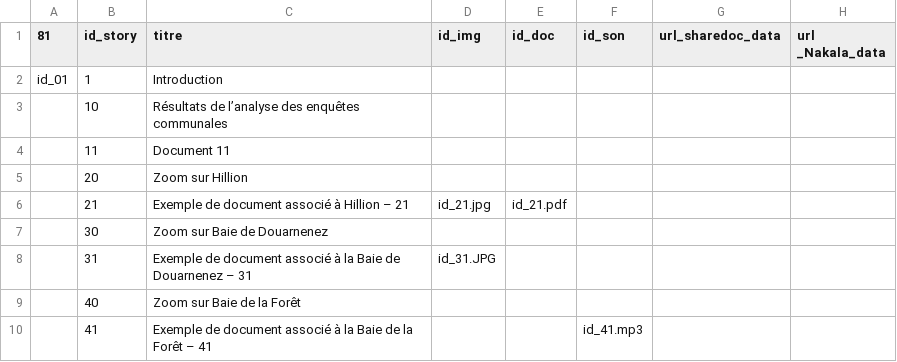
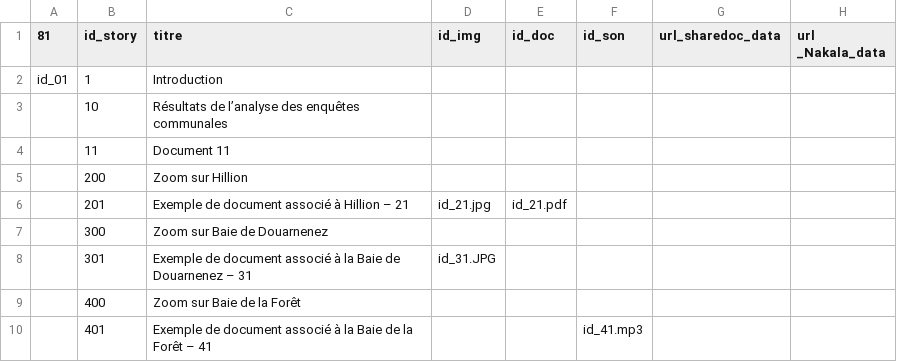
Before and after one commit to geosas/storymap-greenseas, a CSV file: stories/greenseas_ch2/greenseas_info_ch2.csv, drawn as a sheet; only a part is shown; the diff names each change by its address in the sheet, - before the commit and + after, or states it on an @@ line.

```diff
--- a/stories/greenseas_ch2/greenseas_info_ch2.csv
+++ b/stories/greenseas_ch2/greenseas_info_ch2.csv
-B5 (id_story): 20
+B5 (id_story): 200
-B6 (id_story): 21
+B6 (id_story): 201
-B7 (id_story): 30
+B7 (id_story): 300
-B8 (id_story): 31
+B8 (id_story): 301
-B9 (id_story): 40
+B9 (id_story): 400
-B10 (id_story): 41
+B10 (id_story): 401
```
Also changed, not shown: stories/greenseas_ch3/greenseas_info_ch3.csv, 13 other files.
